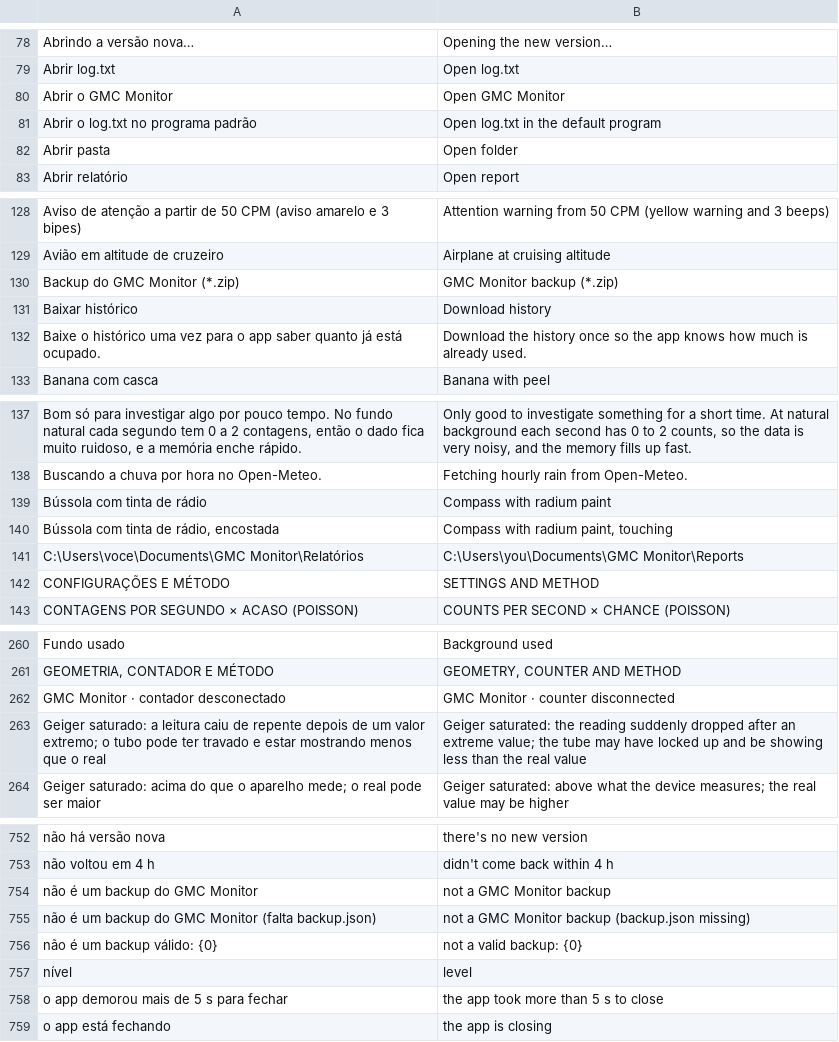
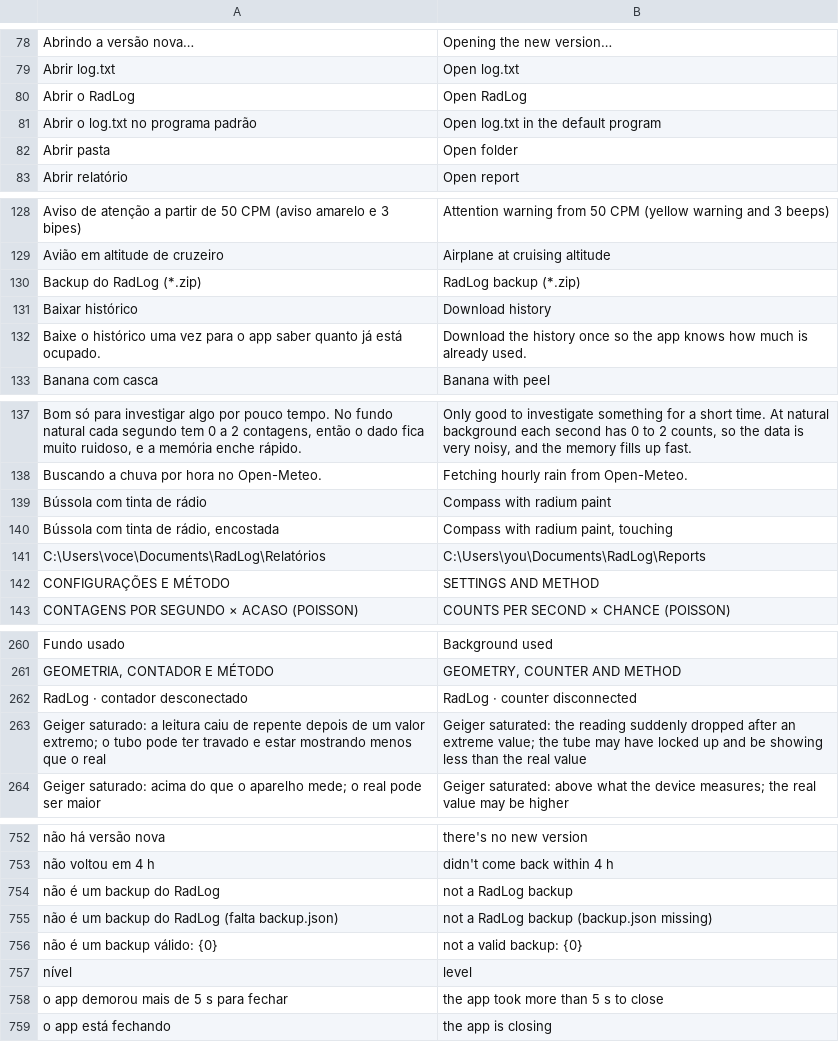
Before and after one commit to matheusAFreitas/radlog, a TSV file: internal/i18n/en.tsv, drawn as a sheet; only a part is shown, gaps mark what is left out; removed rows and columns are numbered as before the commit, all else as after; the diff covers the shown part only; the diff names each change by its address in the sheet, - before the commit and + after, or states it on an @@ line.

```diff
--- a/internal/i18n/en.tsv
+++ b/internal/i18n/en.tsv
-row 80: Abrir o GMC Monitor | Open GMC Monitor
+row 80: Abrir o RadLog | Open RadLog
-row 130: Backup do GMC Monitor (*.zip) | GMC Monitor backup (*.zip)
+row 130: Backup do RadLog (*.zip) | RadLog backup (*.zip)
-row 141: C:\Users\voce\Documents\GMC Monitor\Relatórios | C:\Users\you\Documents\GMC Monitor\Reports
+row 141: C:\Users\voce\Documents\RadLog\Relatórios | C:\Users\you\Documents\RadLog\Reports
-row 262: GMC Monitor · contador desconectado | GMC Monitor · counter disconnected
+row 262: RadLog · contador desconectado | RadLog · counter disconnected
-row 754: não é um backup do GMC Monitor | not a GMC Monitor backup
-row 755: não é um backup do GMC Monitor (falta backup.json) | not a GMC Monitor backup (backup.json missing)
+row 754: não é um backup do RadLog | not a RadLog backup
+row 755: não é um backup do RadLog (falta backup.json) | not a RadLog backup (backup.json missing)
```
Also changed, not shown: 4 added rows, 4 removed rows and 2 edited cells elsewhere in this file, 41 other files.
